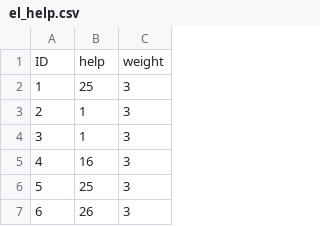
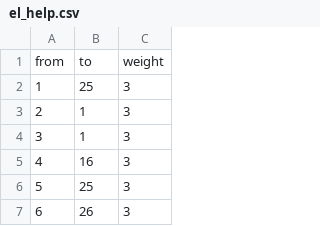
Before and after one commit to hdm-crpr/226305, a CSV file: data/students_ss18/el_help.csv, drawn as a sheet; only a part is shown; removed rows and columns are numbered as before the commit, all else as after; the diff names each change by its address in the sheet, - before the commit and + after, or states it on an @@ line.

Commit message:
Update el_help.csv

```diff
--- a/data/students_ss18/el_help.csv
+++ b/data/students_ss18/el_help.csv
-row 1: ID | help | weight
+row 1: from | to | weight
```
